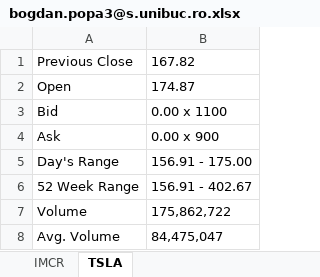
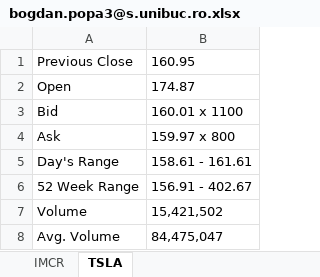
Before and after one commit to PxGluz/sigma_stock_bot, an Excel workbook: Sigma Stock/bogdan.popa3@s.unibuc.ro.xlsx, sheet TSLA, drawn as a sheet; values as stored, in another font and other column widths than the file's, no borders; the diff names each change by its address in the sheet, - before the commit and + after, or states it on an @@ line.

```diff
--- a/Sigma Stock/bogdan.popa3@s.unibuc.ro.xlsx (sheet TSLA)
+++ b/Sigma Stock/bogdan.popa3@s.unibuc.ro.xlsx (sheet TSLA)
-B1: 167.82
+B1: 160.95
-B3: 0.00 x 1100
+B3: 160.01 x 1100
-B4: 0.00 x 900
+B4: 159.97 x 800
-B5: 156.91 - 175.00
+B5: 158.61 - 161.61
-B7: 175,862,722
+B7: 15,421,502
```
Also changed, not shown: sheet IMCR, Sigma Stock/bogdan.popa.g25@gmail.com.xlsx, 8 other files.
